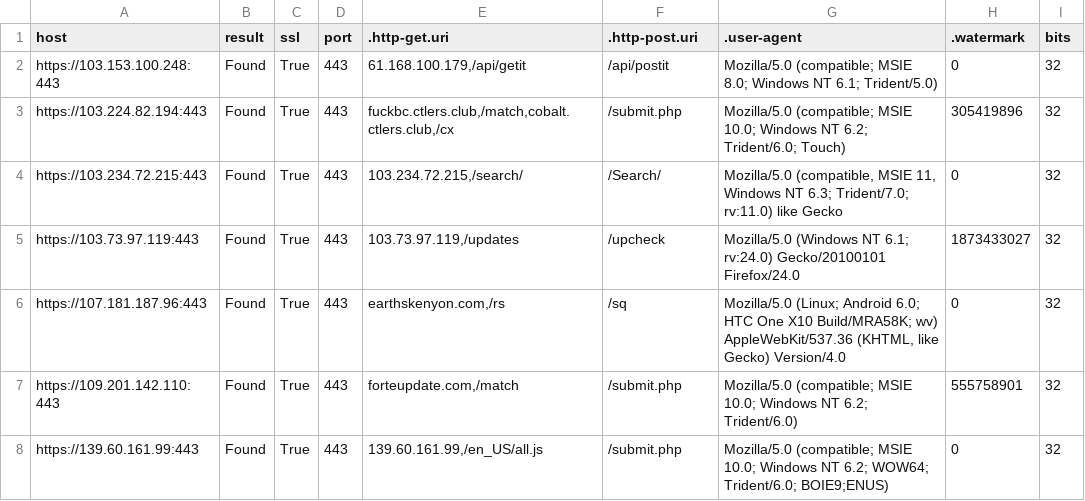
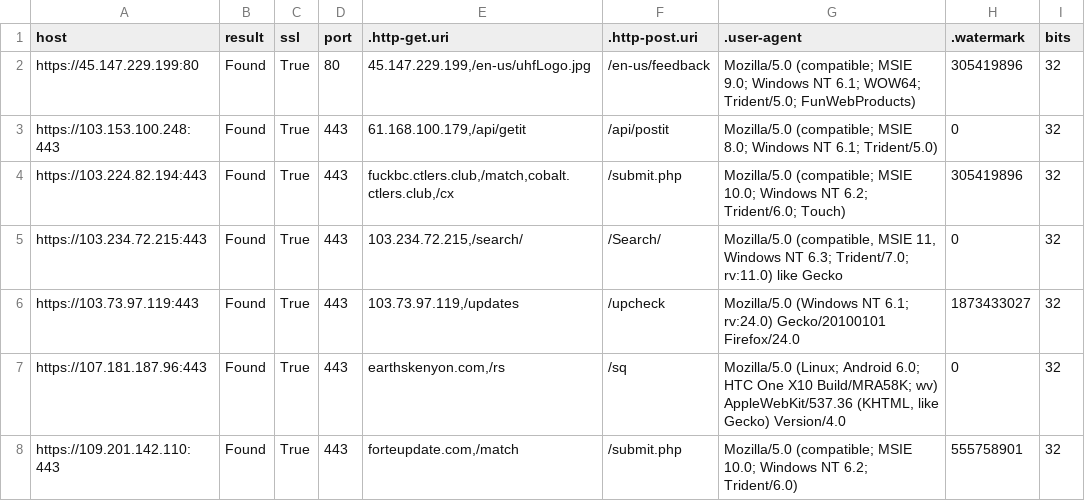
Before and after one commit to poppopdrivel/coba, a CSV file: cobalt_strike_teamservers.csv, drawn as a sheet; only a part is shown; the shorter side is filled out with more unchanged rows; the diff names each change by its address in the sheet, - before the commit and + after, or states it on an @@ line.

Commit message:
Update cobalt_strike_teamservers.csv

```diff
--- a/cobalt_strike_teamservers.csv
+++ b/cobalt_strike_teamservers.csv
+row 2: https://45.147.229.199:80 | Found | True | 80 | 45.147.229.199,/en-us/uhfLogo.jpg | /en-us/feedback | Mozilla/5.0 (compatible; MSIE 9.0; Windows NT 6.1; WOW64; Trident/5.0; FunWebProducts) | 305419896 | 32
```
